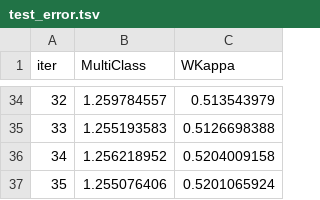
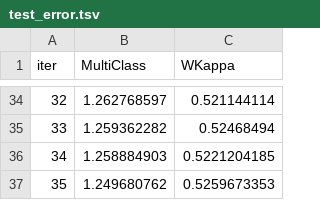
Before and after one commit to iteegi/data-science-algo, a TSV file: data-science-algo/tasks/catboost_info/test_error.tsv, drawn as a sheet; only a part is shown, gaps mark what is left out; the diff covers the shown part only.

```diff
--- a/data-science-algo/tasks/catboost_info/test_error.tsv
+++ b/data-science-algo/tasks/catboost_info/test_error.tsv
@@ -34,4 +34,4 @@ iter	MultiClass	WKappa
-32	1.259784557	0.513543979
-33	1.255193583	0.5126698388
-34	1.256218952	0.5204009158
-35	1.255076406	0.5201065924
+32	1.262768597	0.521144114
+33	1.259362282	0.52468494
+34	1.258884903	0.5221204185
+35	1.249680762	0.5259673353
```
Also changed, not shown: 64 edited cells elsewhere in this file, data-science-algo/tasks/catboost_info/learn_error.tsv, data-science-algo/tasks/catboost_info/time_left.tsv, 4 other files.
